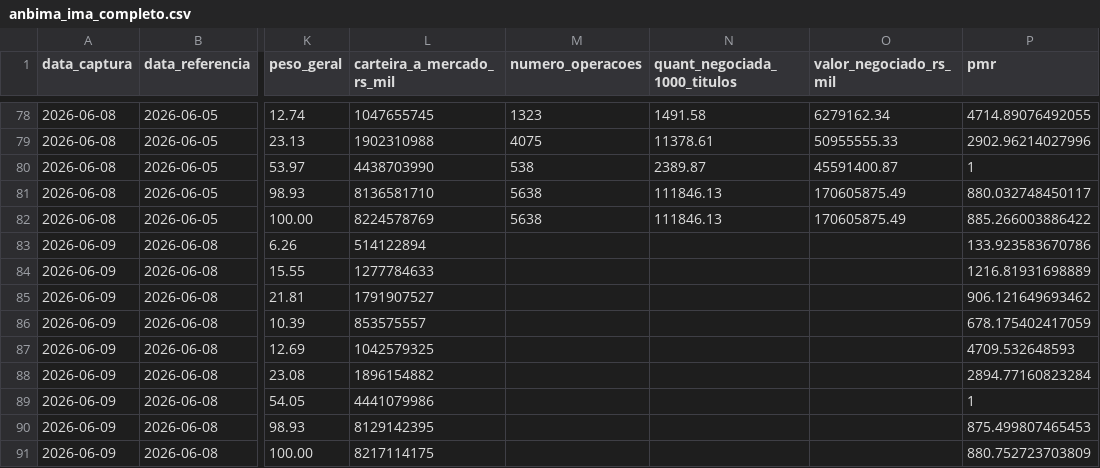
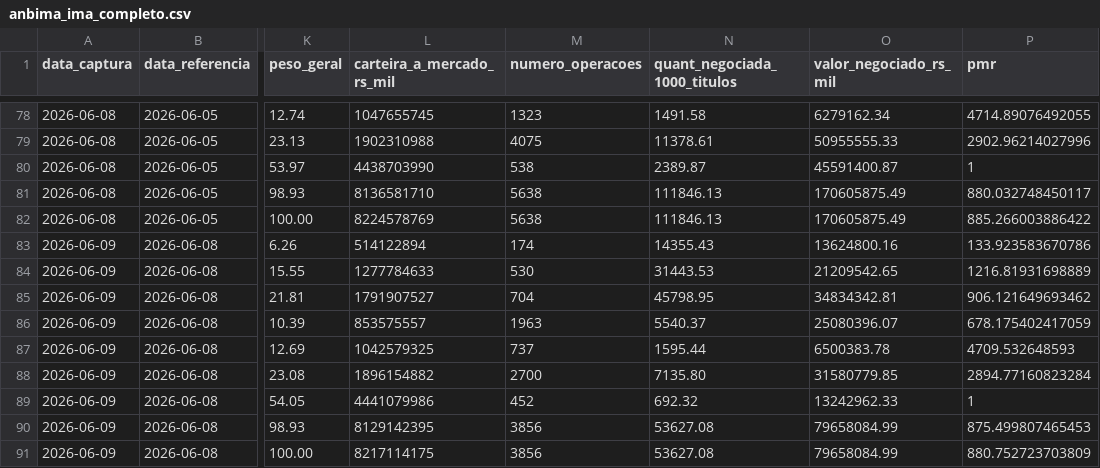
Before and after one commit to PulseDataLabs/PulseFlat, a CSV file: data/anbima_ima_completo.csv, drawn as a sheet; only a part is shown, gaps mark what is left out; the diff names each change by its address in the sheet, - before the commit and + after, or states it on an @@ line.

```diff
--- a/data/anbima_ima_completo.csv
+++ b/data/anbima_ima_completo.csv
-M83 (numero_operacoes): (empty)
+M83 (numero_operacoes): 174
-N83 (quant_negociada_1000_titulos): (empty)
+N83 (quant_negociada_1000_titulos): 14355.43
-O83 (valor_negociado_rs_mil): (empty)
+O83 (valor_negociado_rs_mil): 13624800.16
-M84 (numero_operacoes): (empty)
+M84 (numero_operacoes): 530
-N84 (quant_negociada_1000_titulos): (empty)
+N84 (quant_negociada_1000_titulos): 31443.53
-O84 (valor_negociado_rs_mil): (empty)
+O84 (valor_negociado_rs_mil): 21209542.65
-M85 (numero_operacoes): (empty)
+M85 (numero_operacoes): 704
-N85 (quant_negociada_1000_titulos): (empty)
+N85 (quant_negociada_1000_titulos): 45798.95
-O85 (valor_negociado_rs_mil): (empty)
+O85 (valor_negociado_rs_mil): 34834342.81
-M86 (numero_operacoes): (empty)
+M86 (numero_operacoes): 1963
-N86 (quant_negociada_1000_titulos): (empty)
+N86 (quant_negociada_1000_titulos): 5540.37
-O86 (valor_negociado_rs_mil): (empty)
+O86 (valor_negociado_rs_mil): 25080396.07
-M87 (numero_operacoes): (empty)
+M87 (numero_operacoes): 737
-N87 (quant_negociada_1000_titulos): (empty)
+N87 (quant_negociada_1000_titulos): 1595.44
-O87 (valor_negociado_rs_mil): (empty)
+O87 (valor_negociado_rs_mil): 6500383.78
-M88 (numero_operacoes): (empty)
+M88 (numero_operacoes): 2700
-N88 (quant_negociada_1000_titulos): (empty)
+N88 (quant_negociada_1000_titulos): 7135.80
-O88 (valor_negociado_rs_mil): (empty)
+O88 (valor_negociado_rs_mil): 31580779.85
-M89 (numero_operacoes): (empty)
+M89 (numero_operacoes): 452
-N89 (quant_negociada_1000_titulos): (empty)
+N89 (quant_negociada_1000_titulos): 692.32
-O89 (valor_negociado_rs_mil): (empty)
+O89 (valor_negociado_rs_mil): 13242962.33
-M90:M91 (numero_operacoes): (empty)
+M90:M91 (numero_operacoes): 3856
-N90:N91 (quant_negociada_1000_titulos): (empty)
+N90:N91 (quant_negociada_1000_titulos): 53627.08
-O90:O91 (valor_negociado_rs_mil): (empty)
+O90:O91 (valor_negociado_rs_mil): 79658084.99
```
Also changed, not shown: 1 other file.
